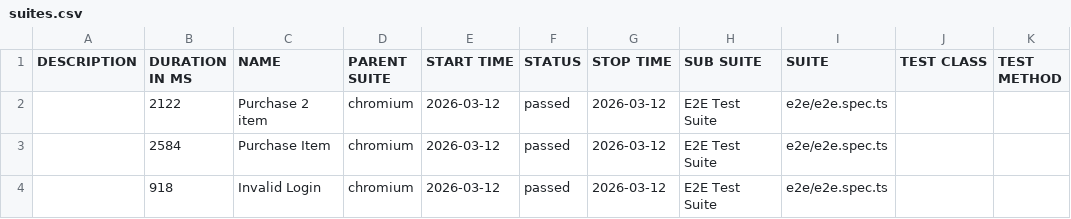
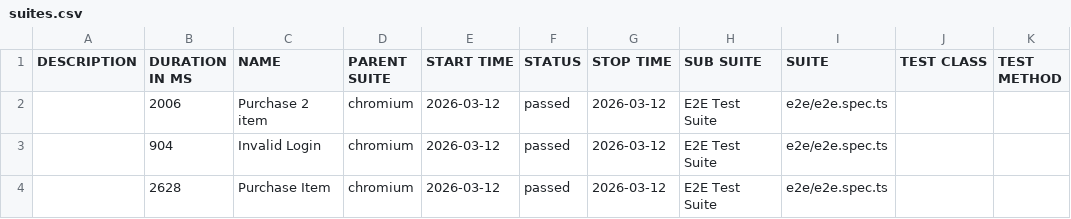
Before and after one commit to albertryanlamar/sauceDemoPlaywright, a CSV file: report/allure-report/data/suites.csv, drawn as a sheet.

```diff
--- a/report/allure-report/data/suites.csv
+++ b/report/allure-report/data/suites.csv
@@ -1,4 +1,4 @@
 "DESCRIPTION","DURATION IN MS","NAME","PARENT SUITE","START TIME","STATUS","STOP TIME","SUB SUITE","SUITE","TEST CLASS","TEST METHOD"
-"","2122","Purchase 2 item","chromium","2026-03-12","passed","2026-03-12","E2E Test Suite","e2e/e2e.spec.ts","",""
-"","2584","Purchase Item","chromium","2026-03-12","passed","2026-03-12","E2E Test Suite","e2e/e2e.spec.ts","",""
-"","918","Invalid Login","chromium","2026-03-12","passed","2026-03-12","E2E Test Suite","e2e/e2e.spec.ts","",""
+"","2006","Purchase 2 item","chromium","2026-03-12","passed","2026-03-12","E2E Test Suite","e2e/e2e.spec.ts","",""
+"","904","Invalid Login","chromium","2026-03-12","passed","2026-03-12","E2E Test Suite","e2e/e2e.spec.ts","",""
+"","2628","Purchase Item","chromium","2026-03-12","passed","2026-03-12","E2E Test Suite","e2e/e2e.spec.ts","",""
```
Also changed, not shown: 56 other files.
